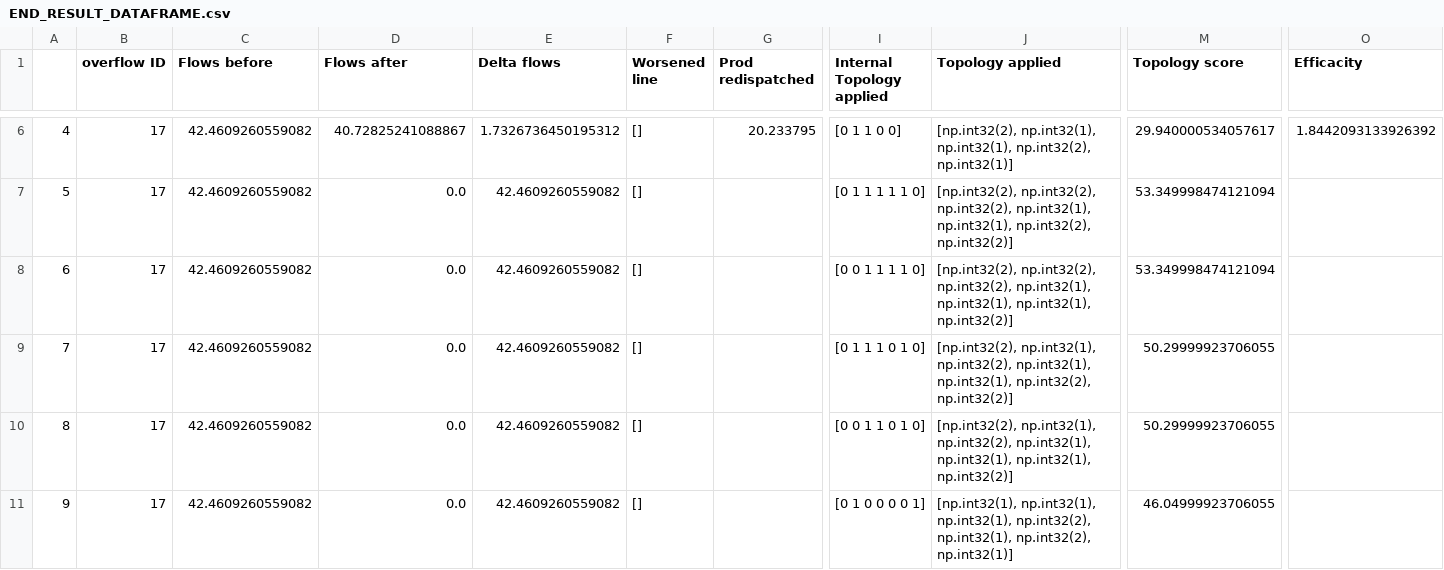
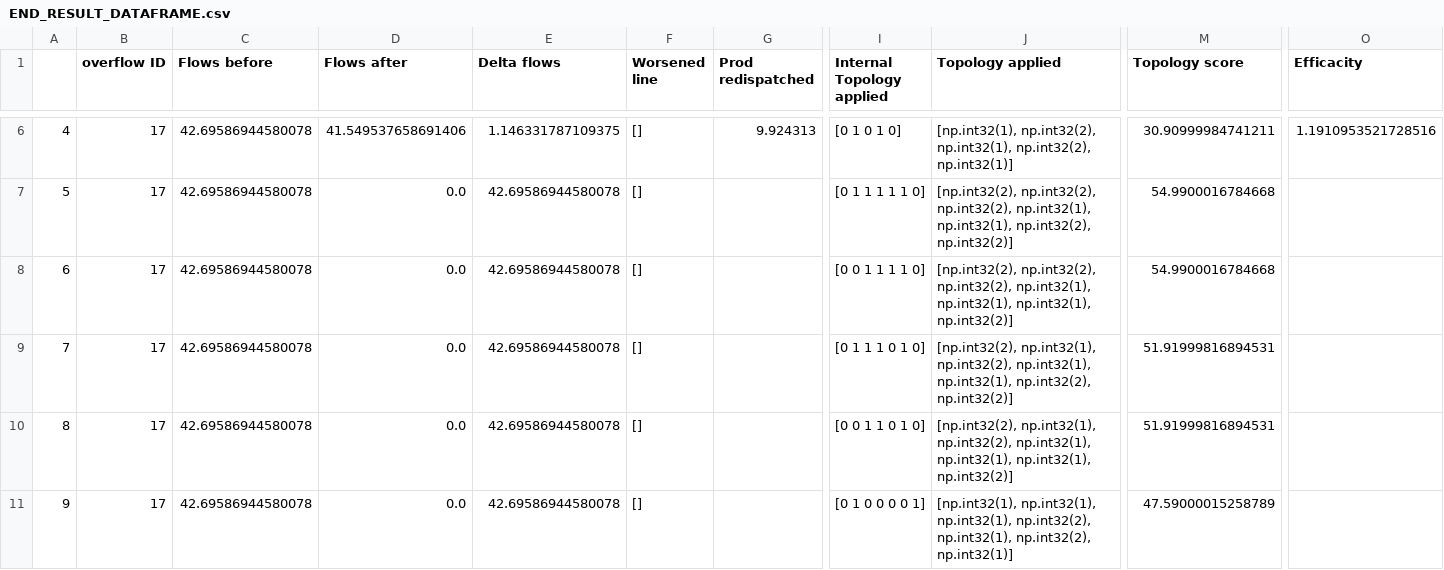
Before and after one commit to kongfuguagua/ADA, a CSV file: END_RESULT_DATAFRAME.csv, drawn as a sheet; only a part is shown, gaps mark what is left out; the diff covers the shown part only; the diff names each change by its address in the sheet, - before the commit and + after, or states it on an @@ line.

```diff
--- a/END_RESULT_DATAFRAME.csv
+++ b/END_RESULT_DATAFRAME.csv
-C6:C11 (Flows before): 42.4609260559082
+C6:C11 (Flows before): 42.69586944580078
-D6 (Flows after): 40.72825241088867
+D6 (Flows after): 41.549537658691406
-E6 (Delta flows): 1.7326736450195312
+E6 (Delta flows): 1.146331787109375
-G6 (Prod redispatched): 20.233795
+G6 (Prod redispatched): 9.924313
-I6 (Internal Topology applied): [0 1 1 0 0]
+I6 (Internal Topology applied): [0 1 0 1 0]
-J6 (Topology applied): [np.int32(2), np.int32(1), np.int32(1), np.int32(2),…
+J6 (Topology applied): [np.int32(1), np.int32(2), np.int32(1), np.int32(2),…
-M6 (Topology score): 29.940000534057617
+M6 (Topology score): 30.90999984741211
-O6 (Efficacity): 1.8442093133926392
+O6 (Efficacity): 1.1910953521728516
-E7:E11 (Delta flows): 42.4609260559082
+E7:E11 (Delta flows): 42.69586944580078
-M7:M8 (Topology score): 53.349998474121094
+M7:M8 (Topology score): 54.9900016784668
-M9:M10 (Topology score): 50.29999923706055
+M9:M10 (Topology score): 51.91999816894531
-M11 (Topology score): 46.04999923706055
+M11 (Topology score): 47.59000015258789
```
Also changed, not shown: 113 edited cells elsewhere in this file, 7 other files.
